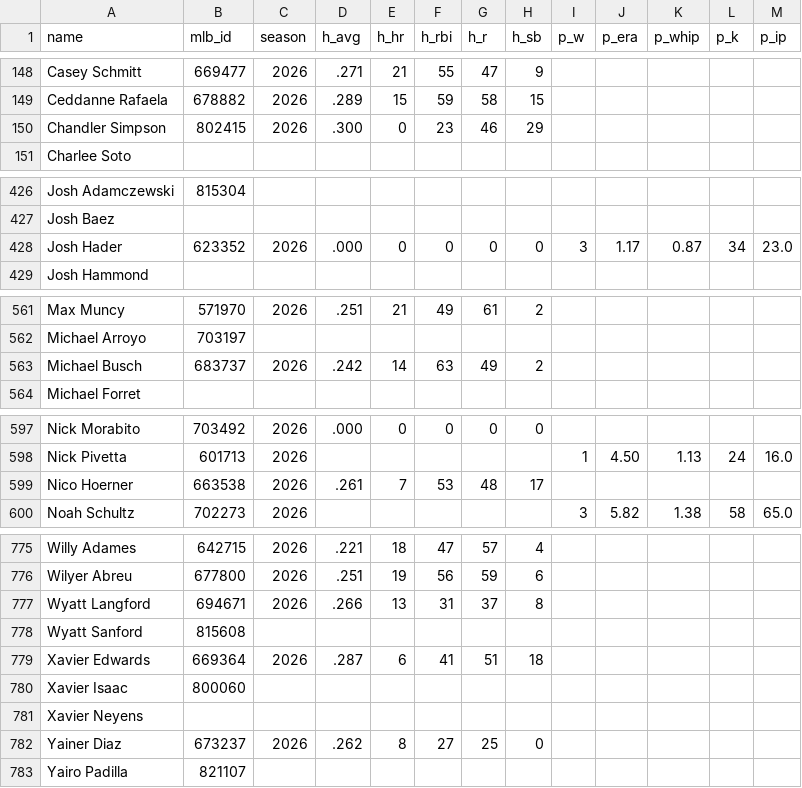
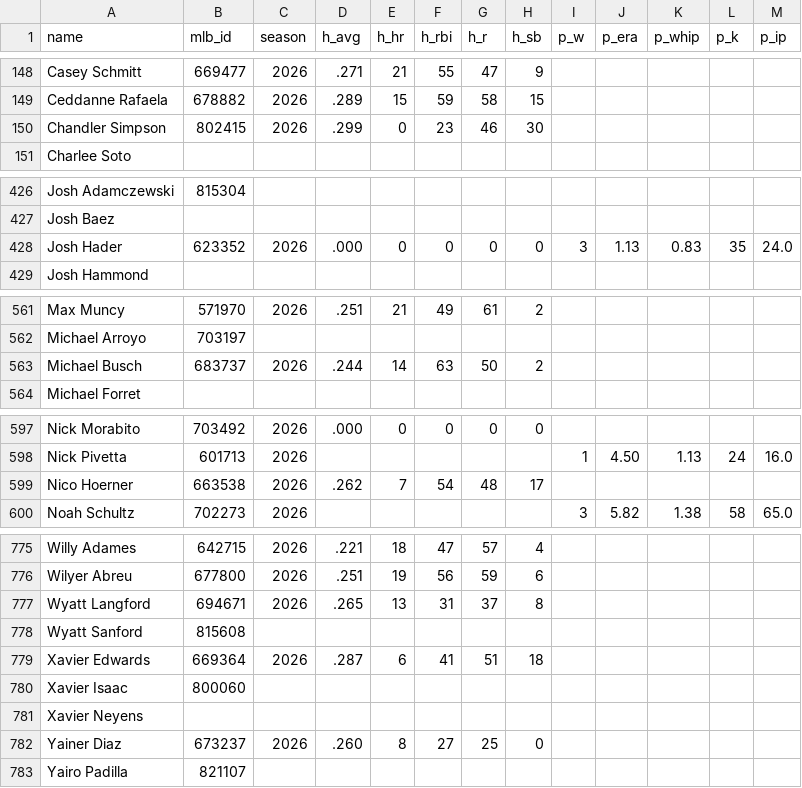
Before and after one commit to isitthewelsh/p1-ranks, a CSV file: data/stats-snapshot.csv, drawn as a sheet; only a part is shown, gaps mark what is left out; the diff covers the shown part only.

```diff
--- a/data/stats-snapshot.csv
+++ b/data/stats-snapshot.csv
@@ -149,3 +149,3 @@ Casey Schmitt,669477,2026,.271,21,55,47,9,,,,,
 Ceddanne Rafaela,678882,2026,.289,15,59,58,15,,,,,
-Chandler Simpson,802415,2026,.300,0,23,46,29,,,,,
+Chandler Simpson,802415,2026,.299,0,23,46,30,,,,,
 Charlee Soto,,,,,,,,,,,,
@@ -427,3 +427,3 @@ Josh Adamczewski,815304,,,,,,,,,,,
 Josh Baez,,,,,,,,,,,,
-Josh Hader,623352,2026,.000,0,0,0,0,3,1.17,0.87,34,23.0
+Josh Hader,623352,2026,.000,0,0,0,0,3,1.13,0.83,35,24.0
 Josh Hammond,,,,,,,,,,,,
@@ -562,3 +562,3 @@ Max Muncy,571970,2026,.251,21,49,61,2,,,,,
 Michael Arroyo,703197,,,,,,,,,,,
-Michael Busch,683737,2026,.242,14,63,49,2,,,,,
+Michael Busch,683737,2026,.244,14,63,50,2,,,,,
 Michael Forret,,,,,,,,,,,,
@@ -598,3 +598,3 @@ Nick Morabito,703492,2026,.000,0,0,0,0,,,,,
 Nick Pivetta,601713,2026,,,,,,1,4.50,1.13,24,16.0
-Nico Hoerner,663538,2026,.261,7,53,48,17,,,,,
+Nico Hoerner,663538,2026,.262,7,54,48,17,,,,,
 Noah Schultz,702273,2026,,,,,,3,5.82,1.38,58,65.0
@@ -776,3 +776,3 @@ Willy Adames,642715,2026,.221,18,47,57,4,,,,,
 Wilyer Abreu,677800,2026,.251,19,56,59,6,,,,,
-Wyatt Langford,694671,2026,.266,13,31,37,8,,,,,
+Wyatt Langford,694671,2026,.265,13,31,37,8,,,,,
 Wyatt Sanford,815608,,,,,,,,,,,
@@ -781,3 +781,3 @@ Xavier Isaac,800060,,,,,,,,,,,
 Xavier Neyens,,,,,,,,,,,,
-Yainer Diaz,673237,2026,.262,8,27,25,0,,,,,
+Yainer Diaz,673237,2026,.260,8,27,25,0,,,,,
 Yairo Padilla,821107,,,,,,,,,,,
```
Also changed, not shown: 6 edited cells elsewhere in this file, 1 other file.
